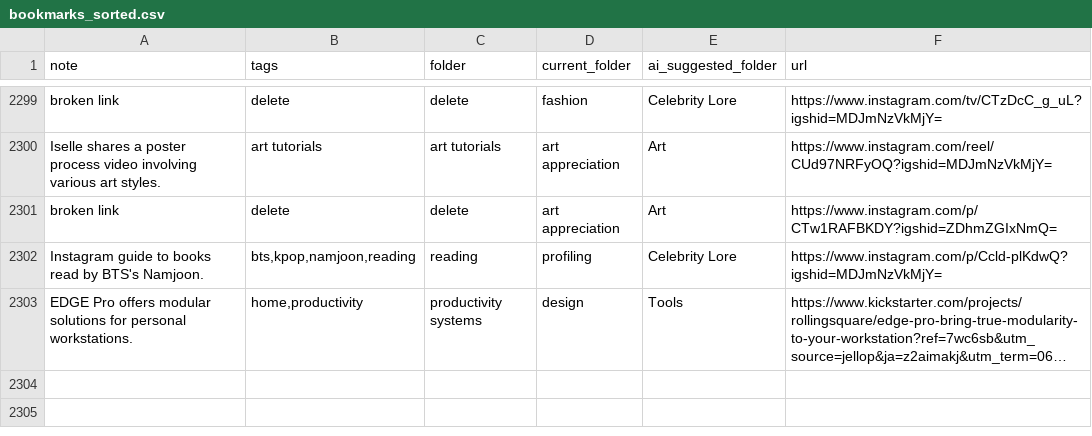
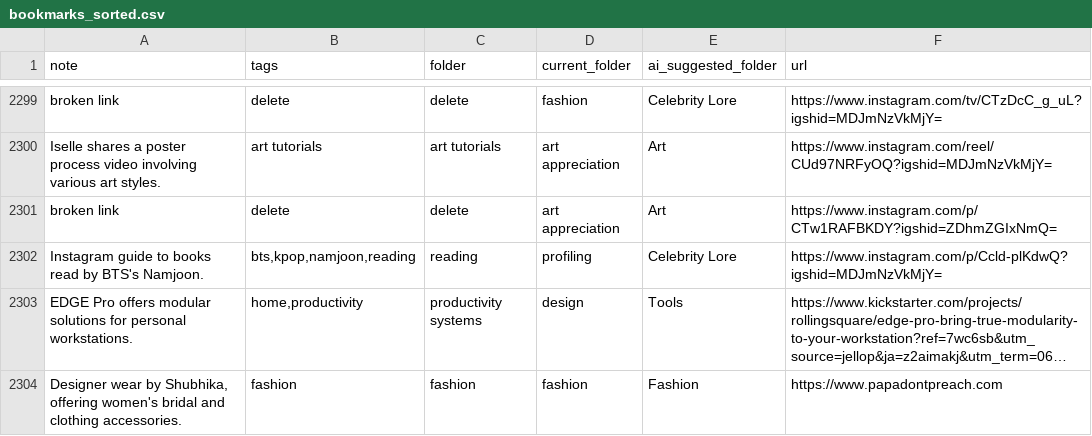
Before and after one commit to paikalilly/bookmark-sorter, a CSV file: bookmarks_sorted.csv, drawn as a sheet; only a part is shown, gaps mark what is left out; long unchanged cells end in …; the diff names each change by its address in the sheet, - before the commit and + after, or states it on an @@ line.

Commit message:
Update bookmarks_sorted.csv via Streamlit app

```diff
--- a/bookmarks_sorted.csv
+++ b/bookmarks_sorted.csv
+row 2304: Designer wear by Shubhika, offering women's bridal and clothing accessories. | fashion | fashion | fashion | Fashion | https://www.papadontpreach.com
```
